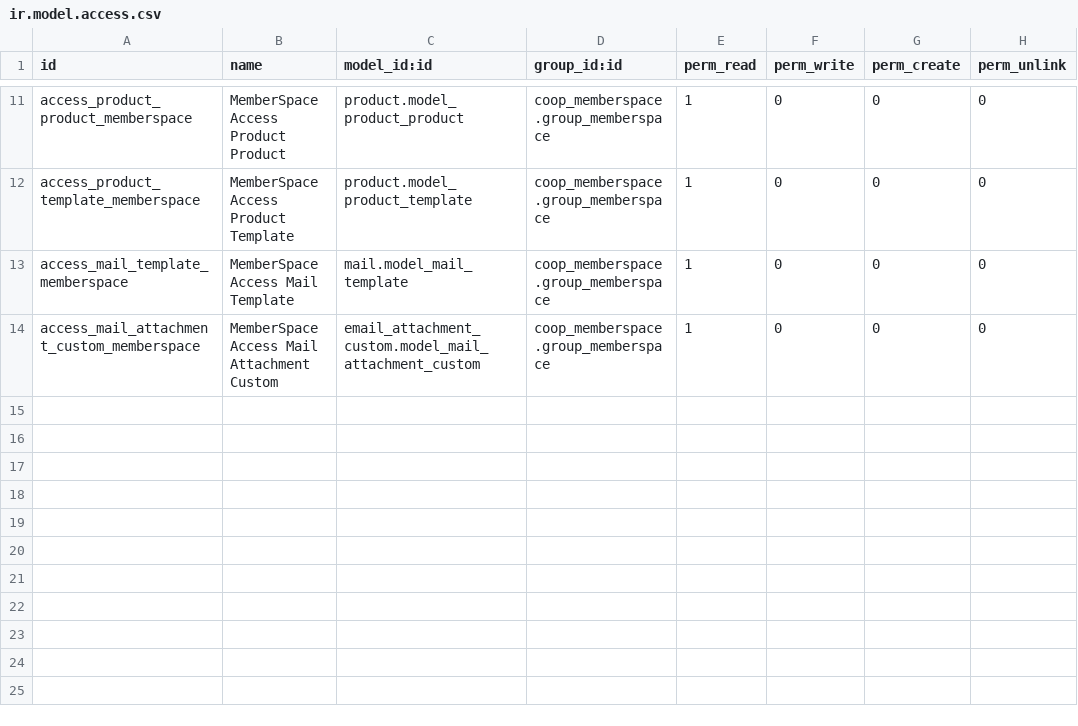
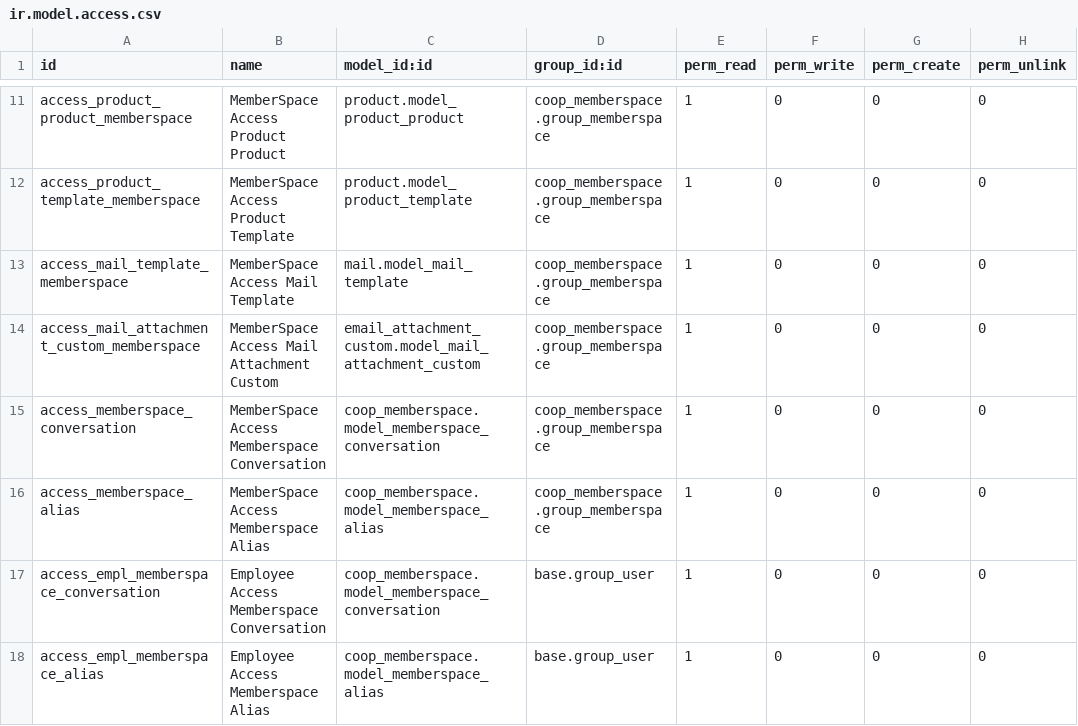
Before and after one commit to AwesomeFoodCoops/odoo-production, a CSV file: intercoop_addons/coop_memberspace/security/ir.model.access.csv, drawn as a sheet; only a part is shown, gaps mark what is left out.

Commit message:
[IMP] improve memberspace & add email alias feature

```diff
--- a/intercoop_addons/coop_memberspace/security/ir.model.access.csv
+++ b/intercoop_addons/coop_memberspace/security/ir.model.access.csv
@@ -14 +14,5 @@ access_mail_template_memberspace,MemberSpace Access Mail Template,mail.model_mai
 access_mail_attachment_custom_memberspace,MemberSpace Access Mail Attachment Custom,email_attachment_custom.model_mail_attachment_custom,coop_memberspace.group_memberspace,1,0,0,0
+access_memberspace_conversation,MemberSpace Access Memberspace Conversation,coop_memberspace.model_memberspace_conversation,coop_memberspace.group_memberspace,1,0,0,0
+access_memberspace_alias,MemberSpace Access Memberspace Alias,coop_memberspace.model_memberspace_alias,coop_memberspace.group_memberspace,1,0,0,0
+access_empl_memberspace_conversation,Employee Access Memberspace Conversation,coop_memberspace.model_memberspace_conversation,base.group_user,1,0,0,0
+access_empl_memberspace_alias,Employee Access Memberspace Alias,coop_memberspace.model_memberspace_alias,base.group_user,1,0,0,0
```
Also changed, not shown: 24 other files.
